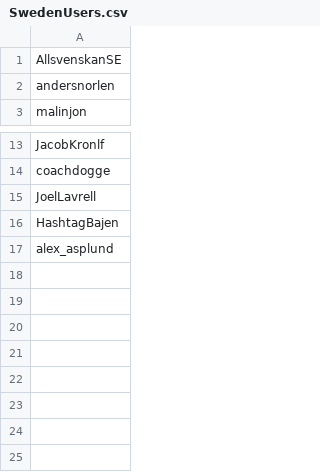
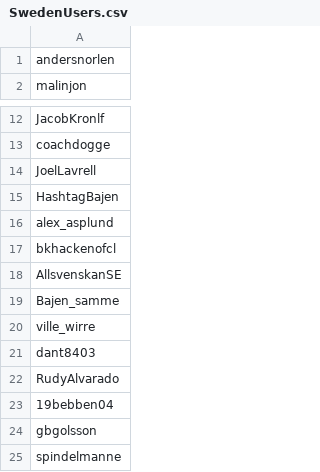
Before and after one commit to samiva/Sentiment_analysis, a CSV file: data/SwedenUsers.csv, drawn as a sheet; only a part is shown, gaps mark what is left out.

```diff
--- a/data/SwedenUsers.csv
+++ b/data/SwedenUsers.csv
@@ -1,2 +1 @@
-AllsvenskanSE
 andersnorlen
@@ -17 +16,10 @@ HashtagBajen
 alex_asplund
+bkhackenofcl
+AllsvenskanSE
+Bajen_samme
+ville_wirre
+dant8403
+RudyAlvarado
+19bebben04
+gbgolsson
+spindelmanne
```
Also changed, not shown: data/FinlandData.csv, data/FinlandUsers.csv, 2 other files.
